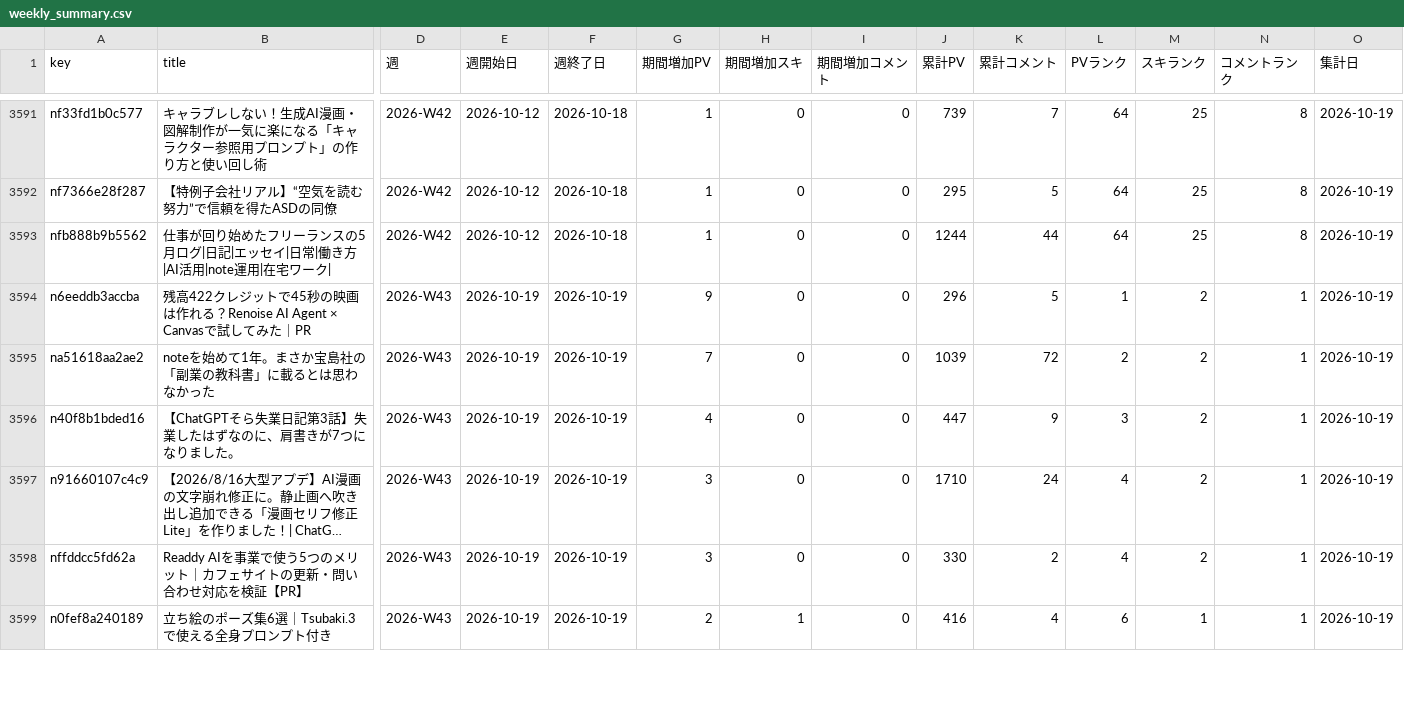
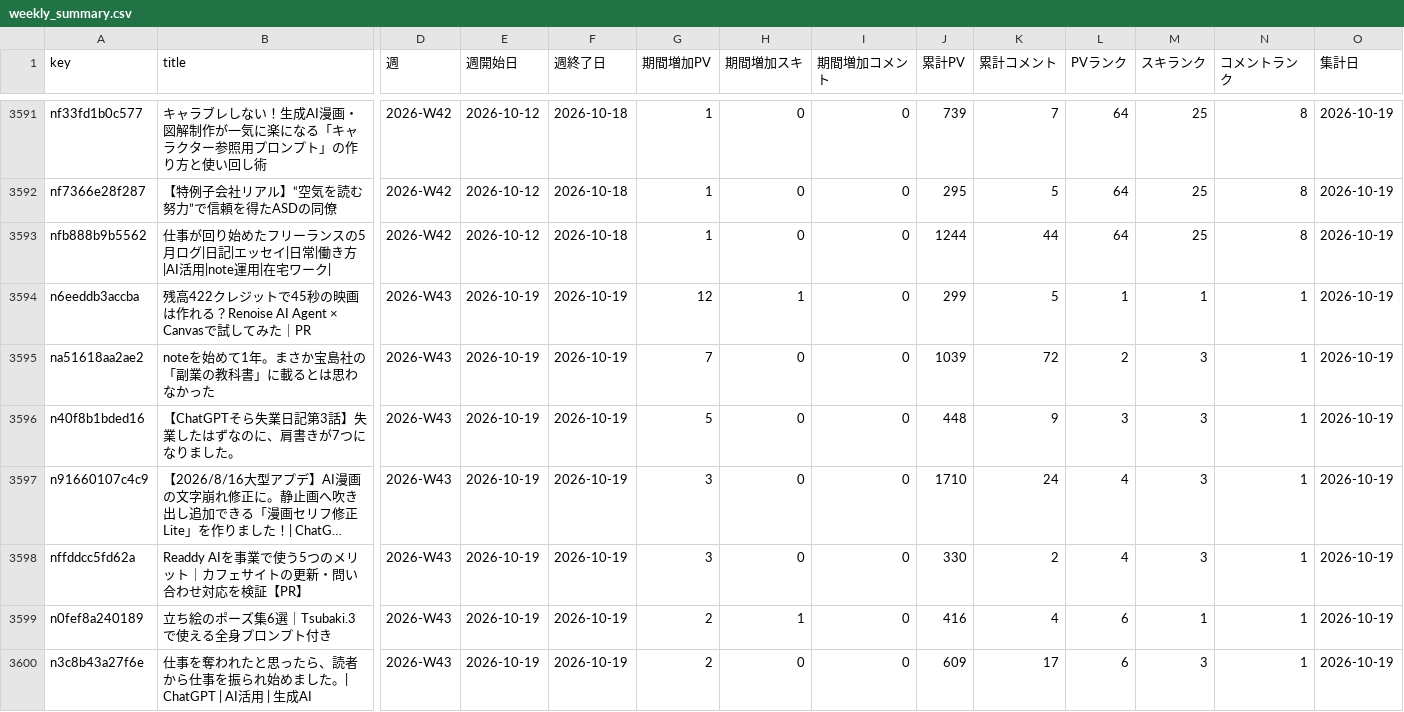
Before and after one commit to coolboylovegirl-byte/note-stats-dashboard, a CSV file: data/weekly_summary.csv, drawn as a sheet; only a part is shown, gaps mark what is left out; long unchanged cells end in …; rows hold the shown columns only; the diff covers the shown part only; the diff names each change by its address in the sheet, - before the commit and + after, or states it on an @@ line.

```diff
--- a/data/weekly_summary.csv
+++ b/data/weekly_summary.csv
-G3594 (期間増加PV): 9
+G3594 (期間増加PV): 12
-H3594 (期間増加スキ): 0
+H3594 (期間増加スキ): 1
-J3594 (累計PV): 296
+J3594 (累計PV): 299
-M3594 (スキランク): 2
+M3594 (スキランク): 1
-M3595:M3598 (スキランク): 2
+M3595:M3598 (スキランク): 3
-G3596 (期間増加PV): 4
+G3596 (期間増加PV): 5
-J3596 (累計PV): 447
+J3596 (累計PV): 448
+row 3600: n3c8b43a27f6e | 仕事を奪われたと思ったら、読者から仕事を振られ始めました。| ChatGPT | AI活用 | 生成AI | 2026-W43 | 2026-10-19 | 2026-10-19 | 2 | 0 | 0 | 609 | 17 | 6 | 3 | 1 | 2026-10-19
```
Also changed, not shown: 1 added row, 1 removed row and 41 edited cells elsewhere in this file, data/asset_articles.csv, data/daily_summary.csv, 5 other files.
